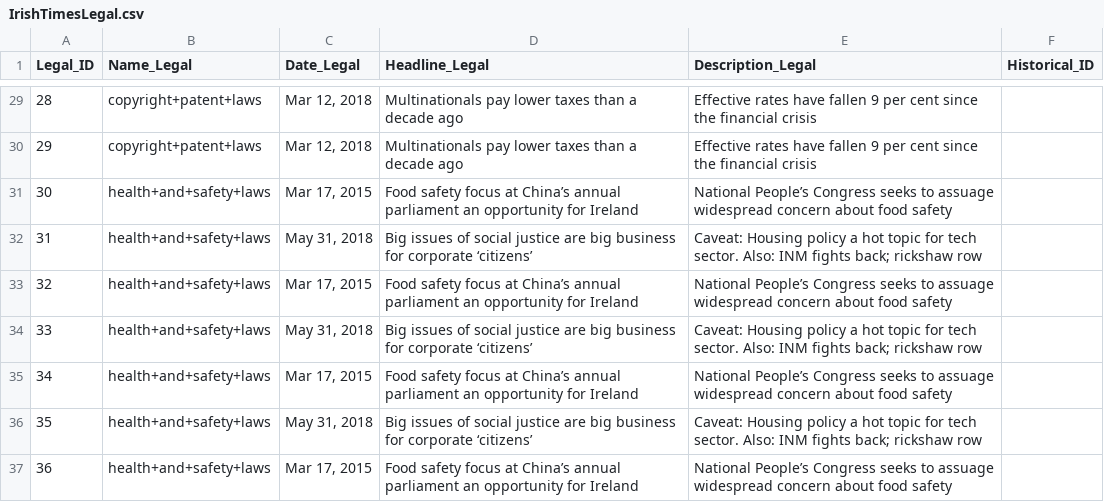
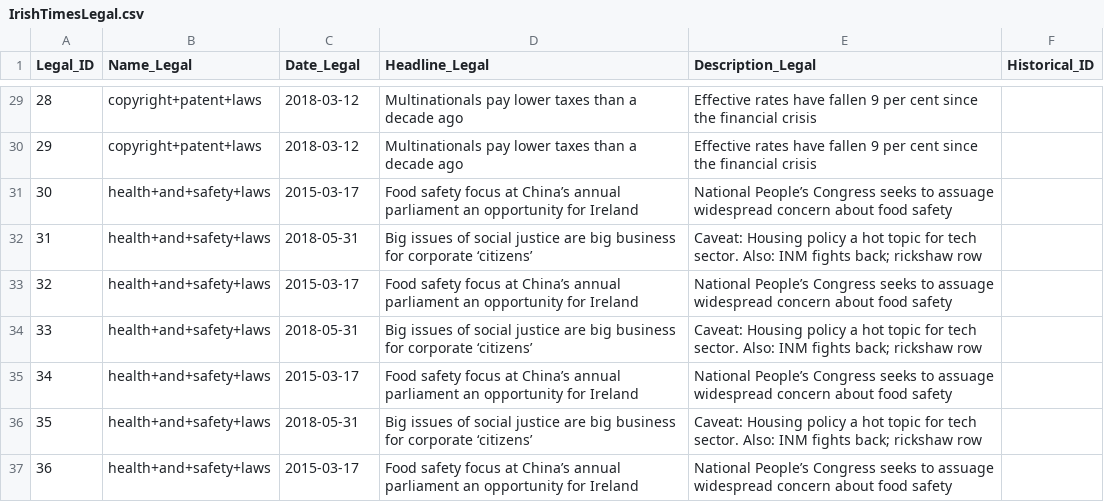
Before and after one commit to emil-sincliar/IrishStockMarketAnalysis, a CSV file: FinalCleanedData/IrishTimesLegal.csv, drawn as a sheet; only a part is shown, gaps mark what is left out; the diff covers the shown part only.

```diff
--- a/FinalCleanedData/IrishTimesLegal.csv
+++ b/FinalCleanedData/IrishTimesLegal.csv
@@ -56,18 +56,18 @@ Legal_ID,Name_Legal,Date_Legal,Headline_Legal,Description_Legal,Historical_ID
-28,copyright+patent+laws,"Mar 12, 2018",Multinationals pay lower taxes than a decade ago," Effective rates have fallen 9 per cent since the financial crisis
-            ",
-29,copyright+patent+laws,"Mar 12, 2018",Multinationals pay lower taxes than a decade ago," Effective rates have fallen 9 per cent since the financial crisis
-            ",
-30,health+and+safety+laws,"Mar 17, 2015",Food safety focus at China’s annual parliament an opportunity for Ireland," National People’s Congress seeks to assuage widespread concern about food safety
-            ",
-31,health+and+safety+laws,"May 31, 2018",Big issues of social justice are big business for corporate ‘citizens’," Caveat: Housing policy a hot topic for tech sector. Also: INM fights back; rickshaw row
-                    ",
-32,health+and+safety+laws,"Mar 17, 2015",Food safety focus at China’s annual parliament an opportunity for Ireland," National People’s Congress seeks to assuage widespread concern about food safety
-            ",
-33,health+and+safety+laws,"May 31, 2018",Big issues of social justice are big business for corporate ‘citizens’," Caveat: Housing policy a hot topic for tech sector. Also: INM fights back; rickshaw row
-                    ",
-34,health+and+safety+laws,"Mar 17, 2015",Food safety focus at China’s annual parliament an opportunity for Ireland," National People’s Congress seeks to assuage widespread concern about food safety
-            ",
-35,health+and+safety+laws,"May 31, 2018",Big issues of social justice are big business for corporate ‘citizens’," Caveat: Housing policy a hot topic for tech sector. Also: INM fights back; rickshaw row
-                    ",
-36,health+and+safety+laws,"Mar 17, 2015",Food safety focus at China’s annual parliament an opportunity for Ireland," National People’s Congress seeks to assuage widespread concern about food safety
-            ",
+28,copyright+patent+laws,2018-03-12,Multinationals pay lower taxes than a decade ago," Effective rates have fallen 9 per cent since the financial crisis
+            ",
+29,copyright+patent+laws,2018-03-12,Multinationals pay lower taxes than a decade ago," Effective rates have fallen 9 per cent since the financial crisis
+            ",
+30,health+and+safety+laws,2015-03-17,Food safety focus at China’s annual parliament an opportunity for Ireland," National People’s Congress seeks to assuage widespread concern about food safety
+            ",
+31,health+and+safety+laws,2018-05-31,Big issues of social justice are big business for corporate ‘citizens’," Caveat: Housing policy a hot topic for tech sector. Also: INM fights back; rickshaw row
+                    ",
+32,health+and+safety+laws,2015-03-17,Food safety focus at China’s annual parliament an opportunity for Ireland," National People’s Congress seeks to assuage widespread concern about food safety
+            ",
+33,health+and+safety+laws,2018-05-31,Big issues of social justice are big business for corporate ‘citizens’," Caveat: Housing policy a hot topic for tech sector. Also: INM fights back; rickshaw row
+                    ",
+34,health+and+safety+laws,2015-03-17,Food safety focus at China’s annual parliament an opportunity for Ireland," National People’s Congress seeks to assuage widespread concern about food safety
+            ",
+35,health+and+safety+laws,2018-05-31,Big issues of social justice are big business for corporate ‘citizens’," Caveat: Housing policy a hot topic for tech sector. Also: INM fights back; rickshaw row
+                    ",
+36,health+and+safety+laws,2015-03-17,Food safety focus at China’s annual parliament an opportunity for Ireland," National People’s Congress seeks to assuage widespread concern about food safety
+            ",
```
Also changed, not shown: 27 edited cells elsewhere in this file, FinalCleanedData/ISEQOverallHistorical.csv, FinalCleanedData/IrishTimesEnvior.csv, 8 other files.
